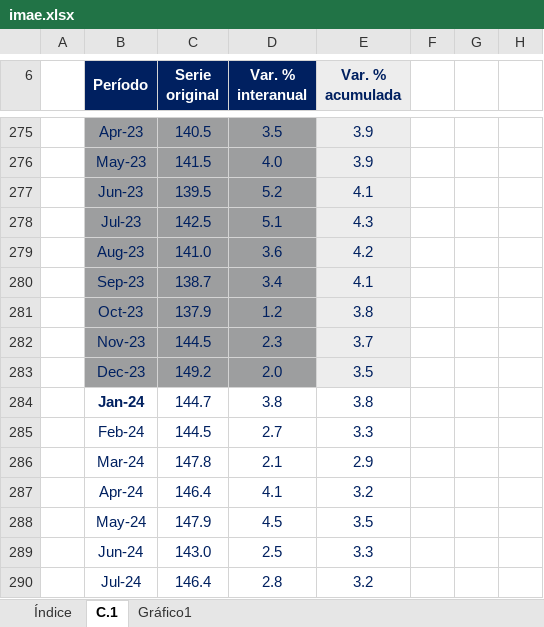
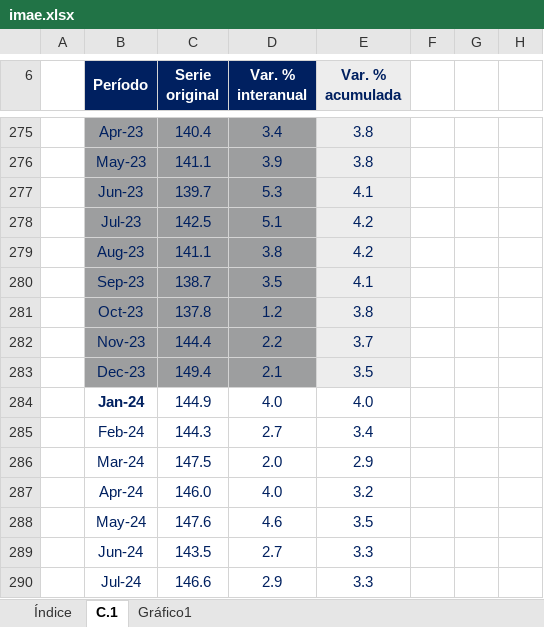
Before and after one commit to LDMR-0/var_shocks_eeuu_gt, an Excel workbook: input/imae.xlsx, sheet C.1, drawn as a sheet; only a part is shown, gaps mark what is left out; values as stored, in another font and other column widths than the file's, no borders; the diff covers the shown part only; the diff names each change by its address in the sheet, - before the commit and + after, or states it on an @@ line.

```diff
--- a/input/imae.xlsx (sheet C.1)
+++ b/input/imae.xlsx (sheet C.1)
-C275 (Serie original): 140.5
+C275 (Serie original): 140.4
-D275 (Var. % interanual): 3.5
+D275 (Var. % interanual): 3.4
-E275:E276 (Var. % acumulada): 3.9
+E275:E276 (Var. % acumulada): 3.8
-C276 (Serie original): 141.5
+C276 (Serie original): 141.1
-D276 (Var. % interanual): 4.0
+D276 (Var. % interanual): 3.9
-C277 (Serie original): 139.5
+C277 (Serie original): 139.7
-D277 (Var. % interanual): 5.2
+D277 (Var. % interanual): 5.3
-E278 (Var. % acumulada): 4.3
+E278 (Var. % acumulada): 4.2
-C279 (Serie original): 141.0
+C279 (Serie original): 141.1
-D279 (Var. % interanual): 3.6
+D279 (Var. % interanual): 3.8
-D280 (Var. % interanual): 3.4
+D280 (Var. % interanual): 3.5
-C281 (Serie original): 137.9
+C281 (Serie original): 137.8
-C282 (Serie original): 144.5
+C282 (Serie original): 144.4
-D282 (Var. % interanual): 2.3
+D282 (Var. % interanual): 2.2
-C283 (Serie original): 149.2
+C283 (Serie original): 149.4
-D283 (Var. % interanual): 2.0
+D283 (Var. % interanual): 2.1
-C284 (Serie original): 144.7
+C284 (Serie original): 144.9
-D284 (Var. % interanual): 3.8
+D284 (Var. % interanual): 4.0
-E284 (Var. % acumulada): 3.8
+E284 (Var. % acumulada): 4.0
-C285 (Serie original): 144.5
+C285 (Serie original): 144.3
-E285 (Var. % acumulada): 3.3
+E285 (Var. % acumulada): 3.4
-C286 (Serie original): 147.8
+C286 (Serie original): 147.5
-D286 (Var. % interanual): 2.1
+D286 (Var. % interanual): 2.0
-C287 (Serie original): 146.4
+C287 (Serie original): 146.0
-D287 (Var. % interanual): 4.1
+D287 (Var. % interanual): 4.0
-C288 (Serie original): 147.9
+C288 (Serie original): 147.6
-D288 (Var. % interanual): 4.5
+D288 (Var. % interanual): 4.6
-C289 (Serie original): 143.0
+C289 (Serie original): 143.5
-D289 (Var. % interanual): 2.5
+D289 (Var. % interanual): 2.7
-C290 (Serie original): 146.4
+C290 (Serie original): 146.6
-D290 (Var. % interanual): 2.8
+D290 (Var. % interanual): 2.9
-E290 (Var. % acumulada): 3.2
+E290 (Var. % acumulada): 3.3
```
Also changed, not shown: 5 added rows, 94 edited cells and merged cells elsewhere in this sheet, hidden cells, charts or pictures, input/INDPRO.xlsx, input/balanza_comercial.xlsx, 8 other files.
